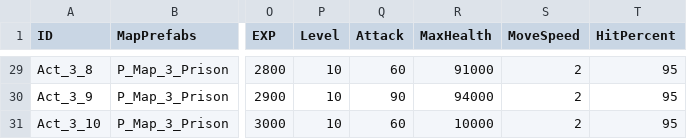
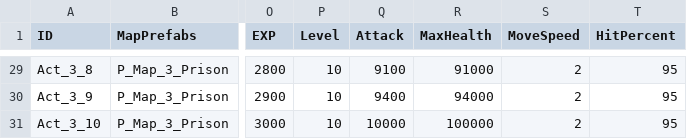
Before and after one commit to KJGoody/Daemonis, a CSV file: Assets/Resources/CSVFolder/DataTable_Stage.csv, drawn as a sheet; only a part is shown, gaps mark what is left out; the diff covers the shown part only; the diff names each change by its address in the sheet, - before the commit and + after, or states it on an @@ line.

```diff
--- a/Assets/Resources/CSVFolder/DataTable_Stage.csv
+++ b/Assets/Resources/CSVFolder/DataTable_Stage.csv
-Q29 (Attack): 60
+Q29 (Attack): 9100
-Q30 (Attack): 90
+Q30 (Attack): 9400
-Q31 (Attack): 60
+Q31 (Attack): 10000
-R31 (MaxHealth): 10000
+R31 (MaxHealth): 100000
```
Also changed, not shown: 27 edited cells elsewhere in this file, Assets/Resources/CSVFolder/DataTable_Enemy.csv.
